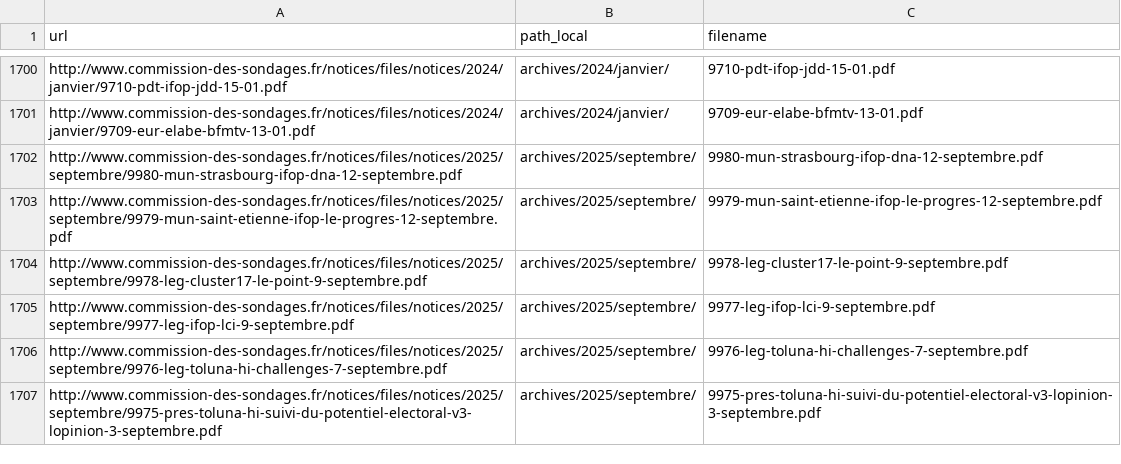
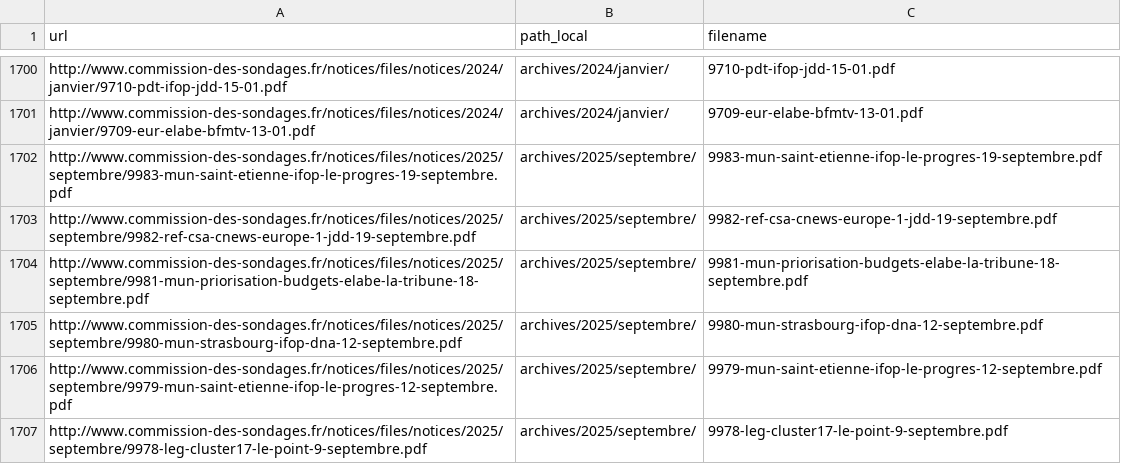
Before and after one commit to MieuxVoter/sondages-commission-index, a CSV file: files.csv, drawn as a sheet; only a part is shown, gaps mark what is left out; the shorter side is filled out with more unchanged rows.

Commit message:
ajoute l'archive des derniers sondages

```diff
--- a/files.csv
+++ b/files.csv
@@ -1701,2 +1701,5 @@ http://www.commission-des-sondages.fr/notices/files/notices/2024/janvier/9710-pd
 http://www.commission-des-sondages.fr/notices/files/notices/2024/janvier/9709-eur-elabe-bfmtv-13-01.pdf,archives/2024/janvier/,9709-eur-elabe-bfmtv-13-01.pdf
+http://www.commission-des-sondages.fr/notices/files/notices/2025/septembre/9983-mun-saint-etienne-ifop-le-progres-19-septembre.pdf,archives/2025/septembre/,9983-mun-saint-etienne-ifop-le-progres-19-septembre.pdf
+http://www.commission-des-sondages.fr/notices/files/notices/2025/septembre/9982-ref-csa-cnews-europe-1-jdd-19-septembre.pdf,archives/2025/septembre/,9982-ref-csa-cnews-europe-1-jdd-19-septembre.pdf
+http://www.commission-des-sondages.fr/notices/files/notices/2025/septembre/9981-mun-priorisation-budgets-elabe-la-tribune-18-septembre.pdf,archives/2025/septembre/,9981-mun-priorisation-budgets-elabe-la-tribune-18-septembre.pdf
 http://www.commission-des-sondages.fr/notices/files/notices/2025/septembre/9980-mun-strasbourg-ifop-dna-12-septembre.pdf,archives/2025/septembre/,9980-mun-strasbourg-ifop-dna-12-septembre.pdf
```
Also changed, not shown: 3 other files.
